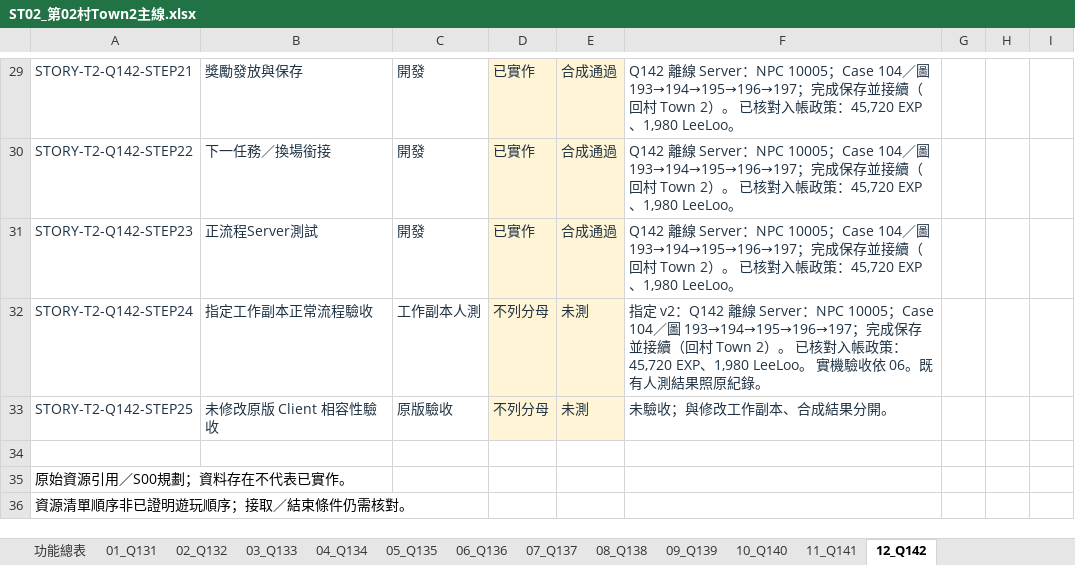
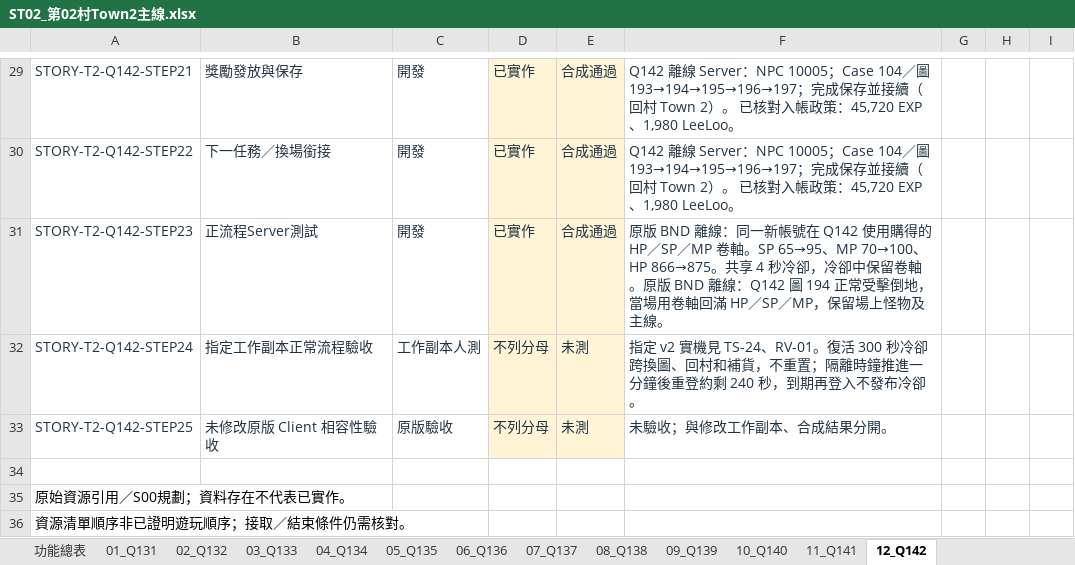
Before and after one commit to we88ec3-prog/ttr_anal_multi, an Excel workbook: workbooks/tartaros-kr/functional-roadmap/ST02_第02村Town2主線.xlsx, sheet 12_Q142, drawn as a sheet; only a part is shown, gaps mark what is left out; values as stored, in another font and other column widths than the file's, no borders; conditional formats and table styles not drawn; the diff names each change by its address in the sheet, - before the commit and + after, or states it on an @@ line.

```diff
--- a/workbooks/tartaros-kr/functional-roadmap/ST02_第02村Town2主線.xlsx (sheet 12_Q142)
+++ b/workbooks/tartaros-kr/functional-roadmap/ST02_第02村Town2主線.xlsx (sheet 12_Q142)
-F31: Q142 離線 Server：NPC 10005；Case 104／圖 193→194→195→196→197；完成保存並接續（回村 Town 2）。 已核對入帳政策：45,720 EXP、1,980 LeeLoo。
+F31: 原版 BND 離線：同一新帳號在 Q142 使用購得的 HP／SP／MP 卷軸。SP 65→95、MP 70→100、HP 866→875。共享 4 秒冷卻，冷卻中保留卷軸。原版 BND 離線：Q142 圖 194 正常受擊倒地，當場用卷軸回滿 HP／SP／MP，保留場上怪物及主線。
-F32: 指定 v2：Q142 離線 Server：NPC 10005；Case 104／圖 193→194→195→196→197；完成保存並接續（回村 Town 2）。 已核對入帳政策：45,720 EXP、1,980 LeeLoo。 實機驗收依 06。既有人測結果照原紀錄。
+F32: 指定 v2 實機見 TS-24、RV-01。復活 300 秒冷卻跨換圖、回村和補貨，不重置；隔離時鐘推進一分鐘後重登約剩 240 秒，到期再登入不發布冷卻。
```
Also changed, not shown: sheet 功能總表, workbooks/tartaros-kr/06_測試驗收.xlsx, workbooks/tartaros-kr/functional-roadmap/ST06_第06村Town9主線.xlsx, 13 other files.
